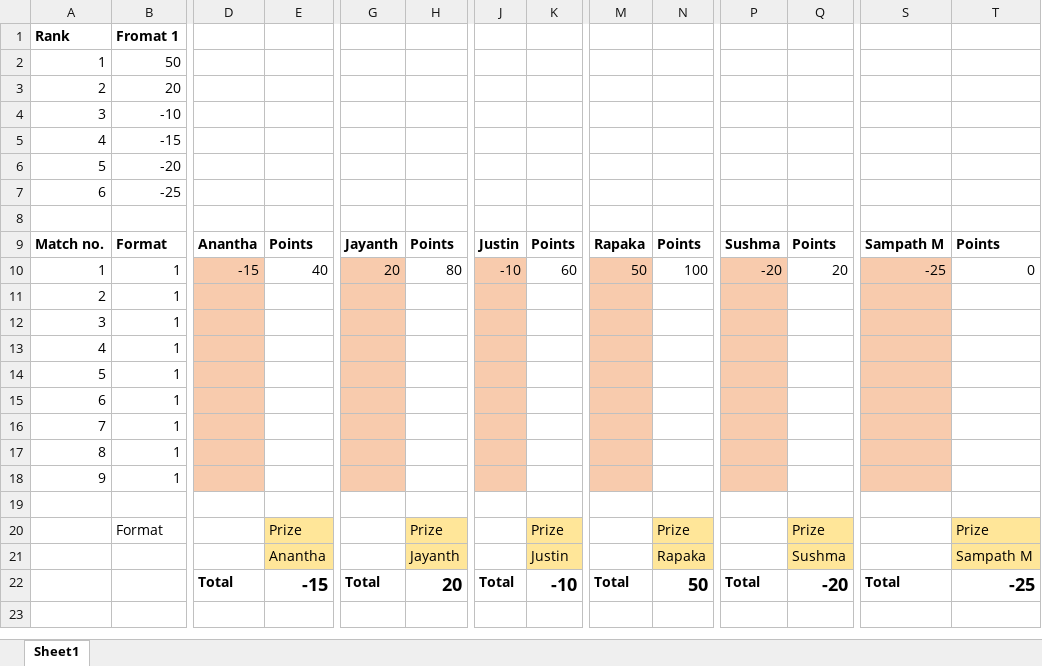
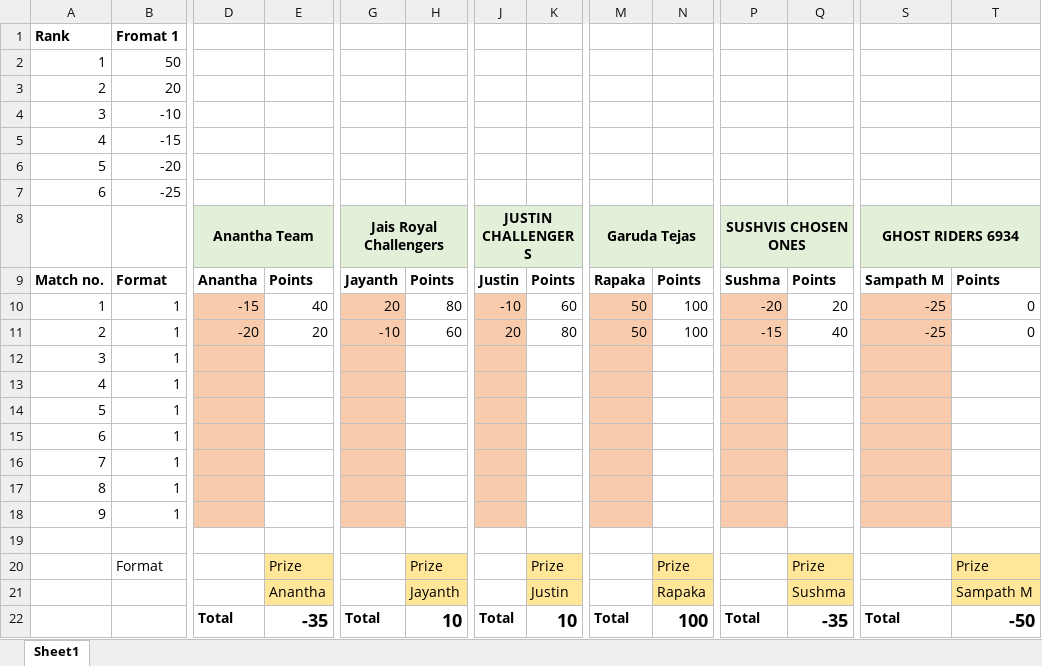
Before and after one commit to PaulJustin/IPL, an Excel workbook: AFA 2020.xlsx, sheet Sheet1, drawn as a sheet; only a part is shown, gaps mark what is left out; values as stored, in another font and other column widths than the file's, no borders; conditional formats not drawn; removed rows and columns are numbered as before the commit, all else as after; rows hold the shown columns only; the diff names each change by its address in the sheet, - before the commit and + after, or states it on an @@ line.

```diff
--- a/AFA 2020.xlsx (sheet Sheet1)
+++ b/AFA 2020.xlsx (sheet Sheet1)
-row 8: (empty)
+row 8:  |  | Anantha Team |  | Jais Royal Challengers |  | JUSTIN CHALLENGERS |  | Garuda Tejas |  | SUSHVIS CHOSEN ONES |  | GHOST RIDERS 6934
-D8:E8 fill: none
+D8:E8 fill: #E2F0D9
+D8:E8 merged
-G8:H8 fill: none
+G8:H8 fill: #E2F0D9
+G8:H8 merged
-J8:K8 fill: none
+J8:K8 fill: #E2F0D9
+J8:K8 merged
-M8:N8 fill: none
+M8:N8 fill: #E2F0D9
+M8:N8 merged
-P8:Q8 fill: none
+P8:Q8 fill: #E2F0D9
+P8:Q8 merged
-S8:T8 fill: none
+S8:T8 fill: #E2F0D9
+S8:T8 merged
-row 11: 2 | 1
+row 11: 2 | 1 | -20 | 20 | -10 | 60 | 20 | 80 | 50 | 100 | -15 | 40 | -25 | 0
-E22: -15
+E22: -35
-H22: 20
+H22: 10
-K22: -10
+K22: 10
-N22: 50
+N22: 100
-Q22: -20
+Q22: -35
-T22: -25
+T22: -50
```
Also changed, not shown: EBE Boys 2020.xlsx.
